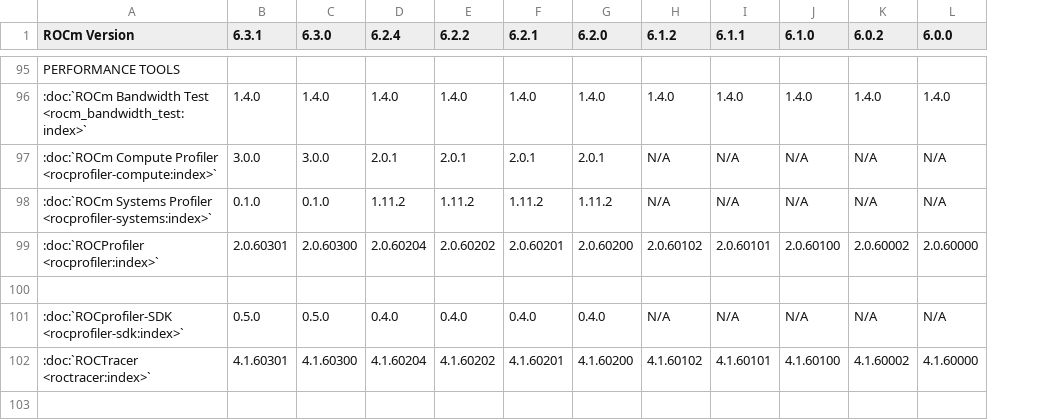
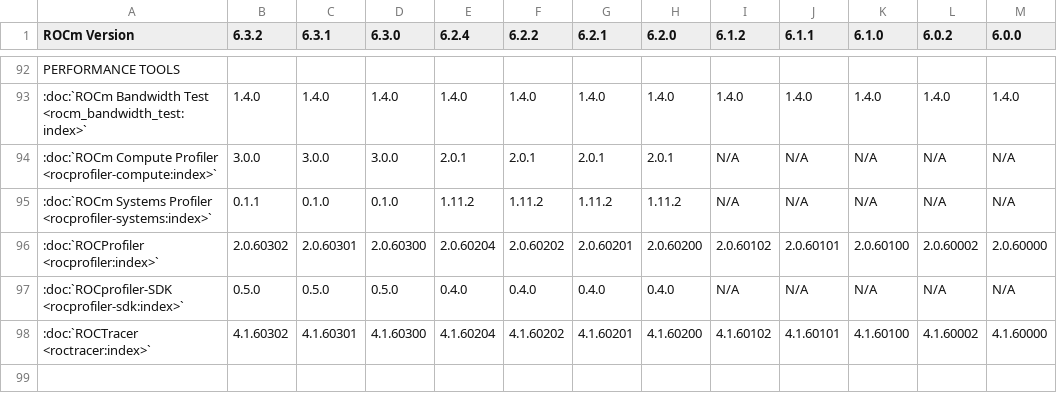
Before and after one commit to richardokonicha/ROCm, a CSV file: docs/compatibility/compatibility-matrix-historical-6.0.csv, drawn as a sheet; only a part is shown, gaps mark what is left out; removed rows and columns are numbered as before the commit, all else as after; the diff covers the shown part only; the diff names each change by its address in the sheet, - before the commit and + after, or states it on an @@ line.

```diff
--- a/docs/compatibility/compatibility-matrix-historical-6.0.csv
+++ b/docs/compatibility/compatibility-matrix-historical-6.0.csv
+column B (6.3.2), rows 93-98: 1.4.0 | 3.0.0 | 0.1.1 | 2.0.60302 | 0.5.0 | 4.1.60302
-row 100: (empty)
```
Also changed, not shown: 8 removed rows and 25 edited cells elsewhere in this file, 3 other files.
